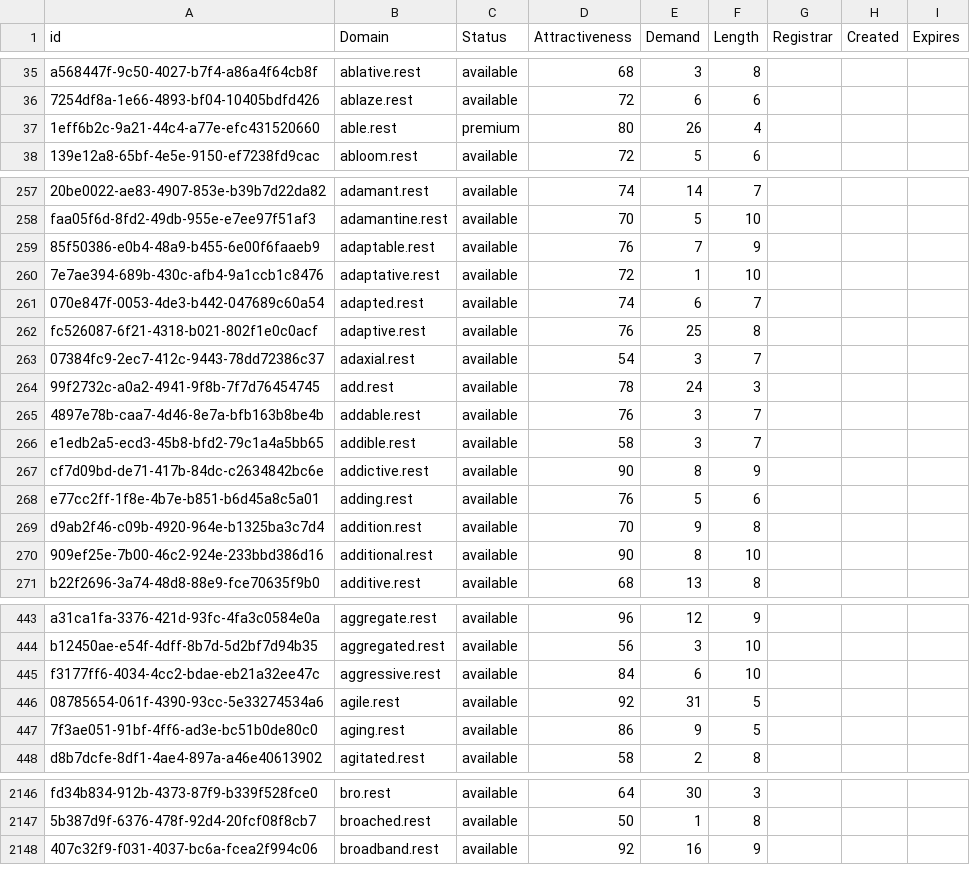
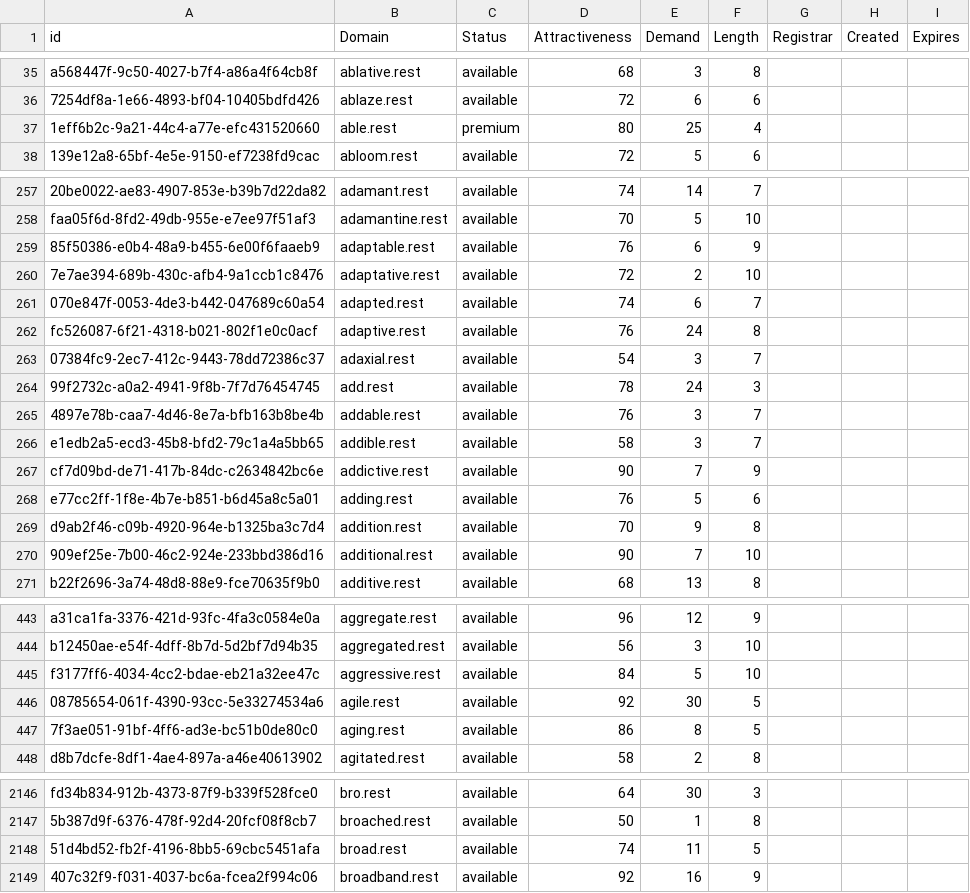
Before and after one commit to UniqueDomains/rest-oneword-domains, a CSV file: rest.csv, drawn as a sheet; only a part is shown, gaps mark what is left out; the diff covers the shown part only; the diff names each change by its address in the sheet, - before the commit and + after, or states it on an @@ line.

Commit message:
Domains update

```diff
--- a/rest.csv
+++ b/rest.csv
-E37 (Demand): 26
+E37 (Demand): 25
-E259 (Demand): 7
+E259 (Demand): 6
-E260 (Demand): 1
+E260 (Demand): 2
-E262 (Demand): 25
+E262 (Demand): 24
-E267 (Demand): 8
+E267 (Demand): 7
-E270 (Demand): 8
+E270 (Demand): 7
-E445 (Demand): 6
+E445 (Demand): 5
-E446 (Demand): 31
+E446 (Demand): 30
-E447 (Demand): 9
+E447 (Demand): 8
+row 2148: 51d4bd52-fb2f-4196-8bb5-69cbc5451afa | broad.rest | available | 74 | 11 | 5
```
Also changed, not shown: 81 edited cells elsewhere in this file, 2 other files.
